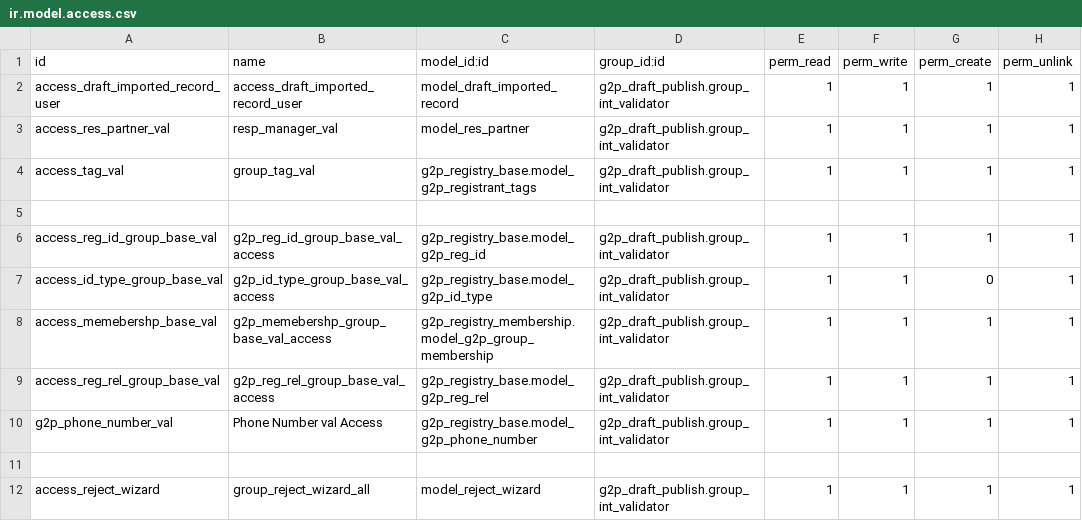
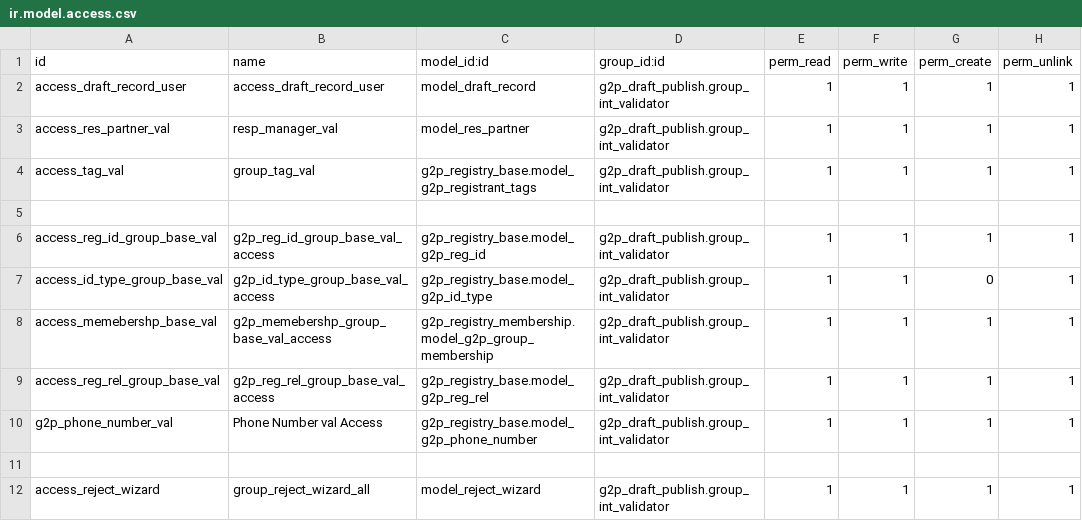
Before and after one commit to DagmawitGT/openg2p-social-registry, a CSV file: g2p_draft_publish/security/ir.model.access.csv, drawn as a sheet.

Commit message:
removed add folower, changed class and file name and changed the status name

```diff
--- a/g2p_draft_publish/security/ir.model.access.csv
+++ b/g2p_draft_publish/security/ir.model.access.csv
@@ -1,3 +1,3 @@
 id,name,model_id:id,group_id:id,perm_read,perm_write,perm_create,perm_unlink
-access_draft_imported_record_user,access_draft_imported_record_user,model_draft_imported_record,g2p_draft_publish.group_int_validator,1,1,1,1
+access_draft_record_user,access_draft_record_user,model_draft_record,g2p_draft_publish.group_int_validator,1,1,1,1
 access_res_partner_val,resp_manager_val,model_res_partner,g2p_draft_publish.group_int_validator,1,1,1,1
```
Also changed, not shown: 10 other files.
